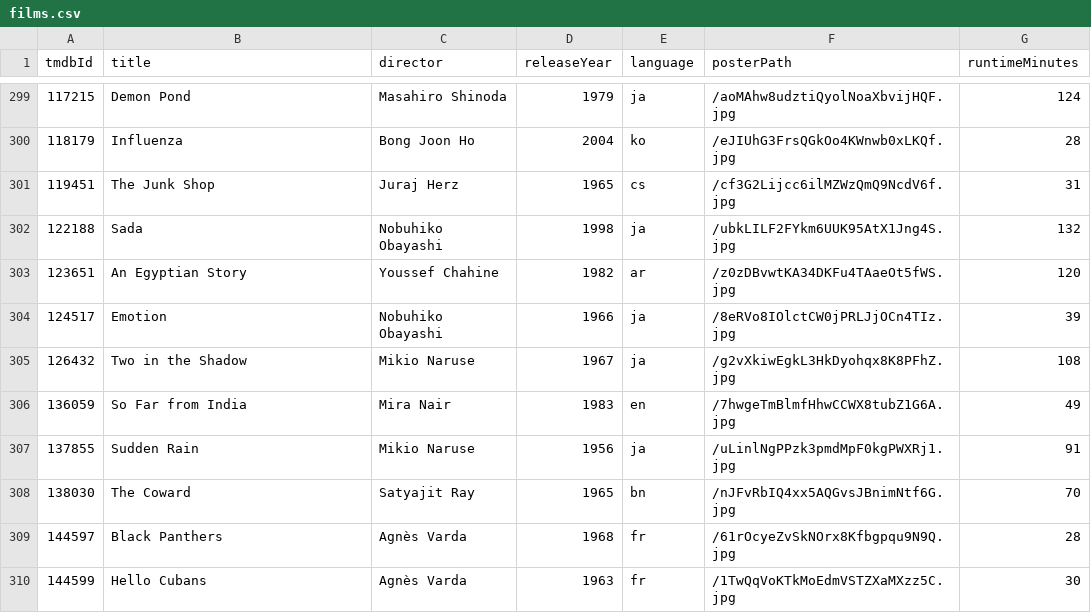
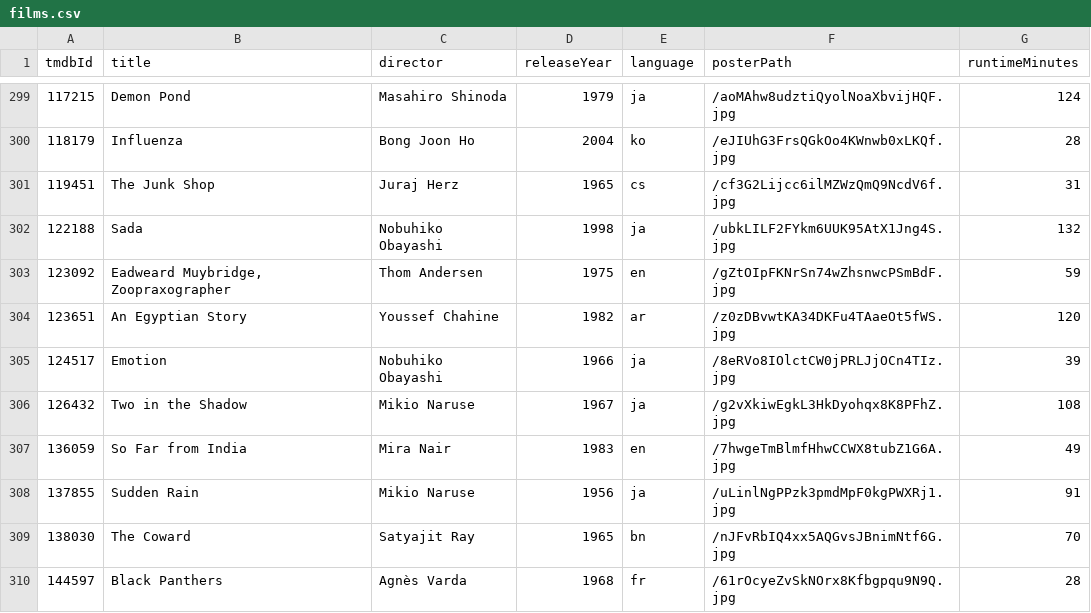
Before and after one commit to shreshthkhilani/shreshth-filmstruck, a CSV file: data/films.csv, drawn as a sheet; only a part is shown, gaps mark what is left out; the shorter side is filled out with more unchanged rows; the diff names each change by its address in the sheet, - before the commit and + after, or states it on an @@ line.

Commit message:
Add Eadweard Muybridge, Zoopraxographer

```diff
--- a/data/films.csv
+++ b/data/films.csv
+row 303: 123092 | Eadweard Muybridge, Zoopraxographer | Thom Andersen | 1975 | en | /gZtOIpFKNrSn74wZhsnwcPSmBdF.jpg | 59
```
Also changed, not shown: data/log.csv, data/stats.csv.
